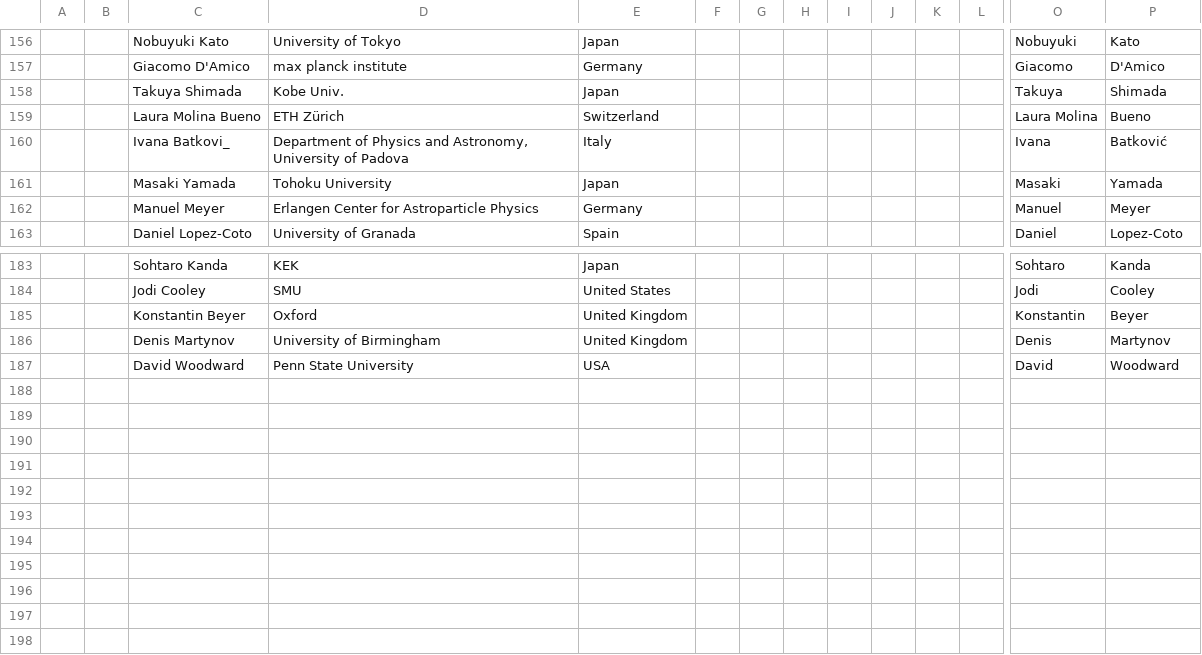
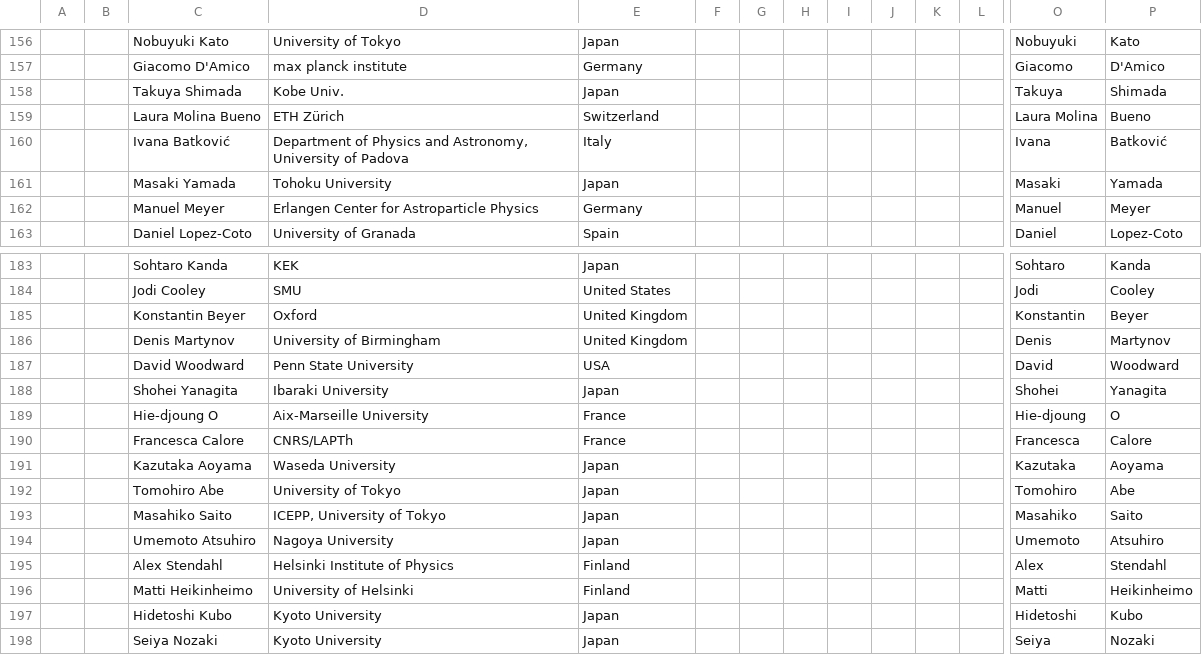
Before and after one commit to moritzhuetten/sazerac_template, a CSV file: data/participants.csv, drawn as a sheet; only a part is shown, gaps mark what is left out; rows hold the shown columns only; the diff names each change by its address in the sheet, - before the commit and + after, or states it on an @@ line.

Commit message:
update

```diff
--- a/data/participants.csv
+++ b/data/participants.csv
-C160: Ivana Batkovi_
+C160: Ivana Batković
+row 188:  |  | Shohei Yanagita | Ibaraki University | Japan |  |  |  |  |  |  |  | Shohei | Yanagita
+row 189:  |  | Hie-djoung O | Aix-Marseille University | France |  |  |  |  |  |  |  | Hie-djoung | O
+row 190:  |  | Francesca Calore | CNRS/LAPTh | France |  |  |  |  |  |  |  | Francesca | Calore
+row 191:  |  | Kazutaka Aoyama | Waseda University | Japan |  |  |  |  |  |  |  | Kazutaka | Aoyama
+row 192:  |  | Tomohiro Abe | University of Tokyo | Japan |  |  |  |  |  |  |  | Tomohiro | Abe
+row 193:  |  | Masahiko Saito | ICEPP, University of Tokyo | Japan |  |  |  |  |  |  |  | Masahiko | Saito
+row 194:  |  | Umemoto Atsuhiro | Nagoya University | Japan |  |  |  |  |  |  |  | Umemoto | Atsuhiro
+row 195:  |  | Alex Stendahl | Helsinki Institute of Physics | Finland |  |  |  |  |  |  |  | Alex | Stendahl
+row 196:  |  | Matti Heikinheimo | University of Helsinki | Finland |  |  |  |  |  |  |  | Matti | Heikinheimo
+row 197:  |  | Hidetoshi Kubo | Kyoto University | Japan |  |  |  |  |  |  |  | Hidetoshi | Kubo
+row 198:  |  | Seiya Nozaki | Kyoto University | Japan |  |  |  |  |  |  |  | Seiya | Nozaki
```
